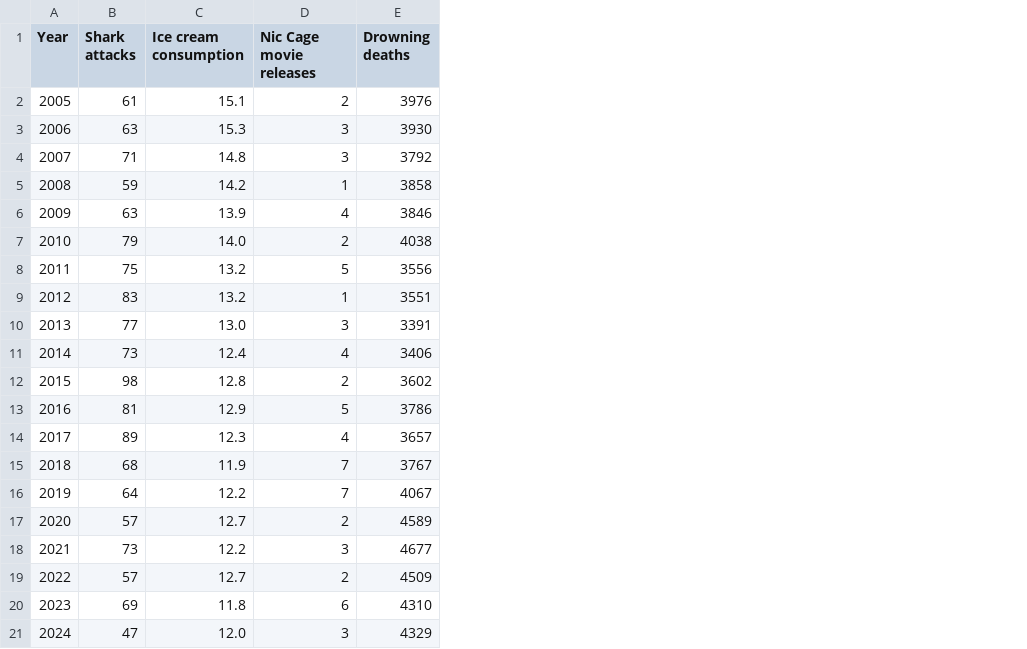
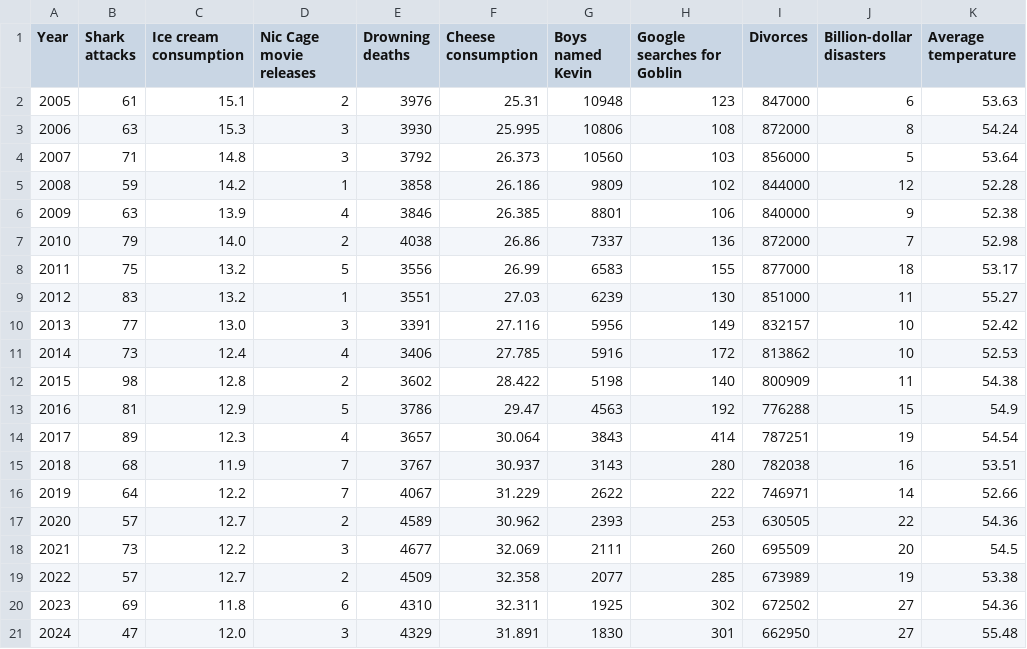
Before and after one commit to noahverdugo/dsclub-homecoming, a CSV file: game_data.csv, drawn as a sheet; the diff names each change by its address in the sheet, - before the commit and + after, or states it on an @@ line.

Commit message:
cheese consumption, Kevin, goblins, divorces, disasters, temperature

```diff
--- a/game_data.csv
+++ b/game_data.csv
+column F (Cheese consumption), rows 2-21: 25.31 | 25.995 | 26.373 | 26.186 | 26.385 | 26.86 | 26.99 | 27.03 | 27.116 | 27.785 | 28.422 | 29.47 | 30.064 | 30.937 | 31.229 | 30.962 | 32.069 | 32.358 | 32.311 | 31.891
+column G (Boys named Kevin), rows 2-21: 10948 | 10806 | 10560 | 9809 | 8801 | 7337 | 6583 | 6239 | 5956 | 5916 | 5198 | 4563 | 3843 | 3143 | 2622 | 2393 | 2111 | 2077 | 1925 | 1830
+column H (Google searches for Goblin), rows 2-21: 123 | 108 | 103 | 102 | 106 | 136 | 155 | 130 | 149 | 172 | 140 | 192 | 414 | 280 | 222 | 253 | 260 | 285 | 302 | 301
+column I (Divorces), rows 2-21: 847000 | 872000 | 856000 | 844000 | 840000 | 872000 | 877000 | 851000 | 832157 | 813862 | 800909 | 776288 | 787251 | 782038 | 746971 | 630505 | 695509 | 673989 | 672502 | 662950
+column J (Billion-dollar disasters), rows 2-21: 6 | 8 | 5 | 12 | 9 | 7 | 18 | 11 | 10 | 10 | 11 | 15 | 19 | 16 | 14 | 22 | 20 | 19 | 27 | 27
+column K (Average temperature), rows 2-21: 53.63 | 54.24 | 53.64 | 52.28 | 52.38 | 52.98 | 53.17 | 55.27 | 52.42 | 52.53 | 54.38 | 54.9 | 54.54 | 53.51 | 52.66 | 54.36 | 54.5 | 53.38 | 54.36 | 55.48
```
Also changed, not shown: 1 other file.
